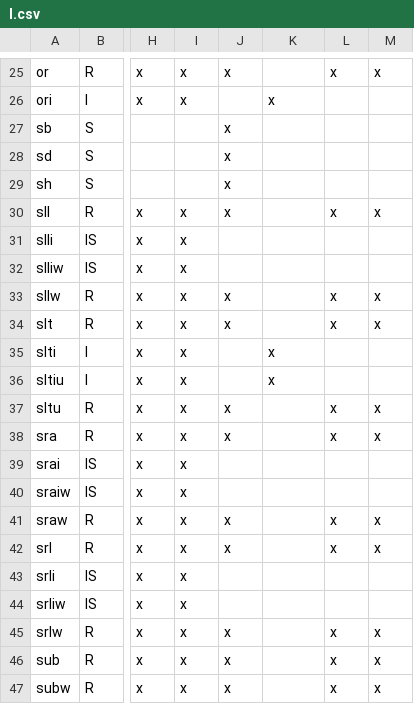
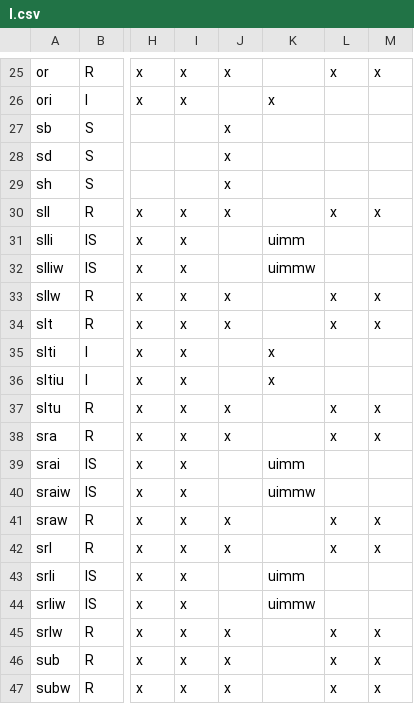
Before and after one commit to openhwgroup/cvw-arch-verif, a CSV file: testplans/I.csv, drawn as a sheet; only a part is shown, gaps mark what is left out; the diff names each change by its address in the sheet, - before the commit and + after, or states it on an @@ line.

Commit message:
Covered shift cr_rs1_imm_edge_uimm* coverpoints per #717

```diff
--- a/testplans/I.csv
+++ b/testplans/I.csv
-K31: (empty)
+K31: uimm
-K32: (empty)
+K32: uimmw
-K39: (empty)
+K39: uimm
-K40: (empty)
+K40: uimmw
-K43: (empty)
+K43: uimm
-K44: (empty)
+K44: uimmw
```
Also changed, not shown: 1 other file.
